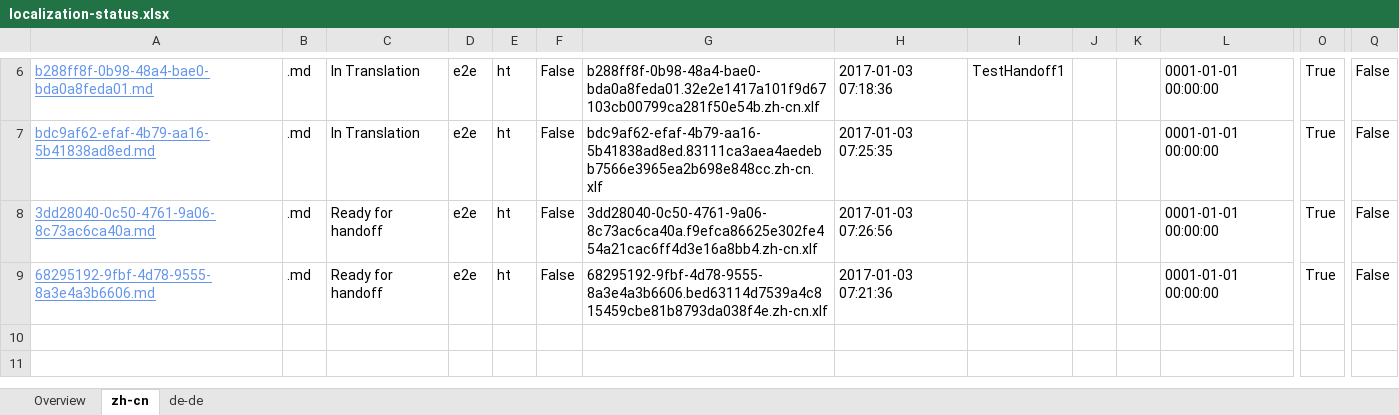
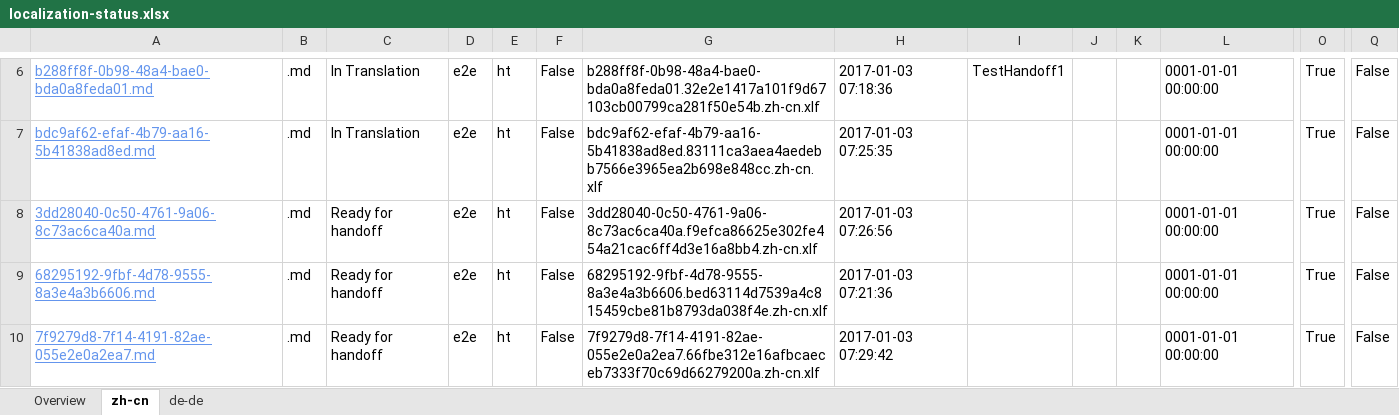
Before and after one commit to OpenLocalizationTestOrg/ol-test1-handback, an Excel workbook: ol-handback/OpenLocalizationTestOrg/ol-test1/ci/localization-status.xlsx, sheet zh-cn, drawn as a sheet; only a part is shown, gaps mark what is left out; values as stored, in another font and other column widths than the file's, no borders; table styles not drawn; rows hold the shown columns only; the diff names each change by its address in the sheet, - before the commit and + after, or states it on an @@ line.

Commit message:
Generate Report for Handoff

```diff
--- a/ol-handback/OpenLocalizationTestOrg/ol-test1/ci/localization-status.xlsx (sheet zh-cn)
+++ b/ol-handback/OpenLocalizationTestOrg/ol-test1/ci/localization-status.xlsx (sheet zh-cn)
+row 10: 7f9279d8-7f14-4191-82ae-055e2e0a2ea7.md | .md | Ready for handoff | e2e | ht | False | 7f9279d8-7f14-4191-82ae-055e2e0a2ea7.66fbe312e16afbcaeceb7333f70c69d66279200a.zh-cn.xlf | 2017-01-03 07:29:42 |  |  |  | 0001-01-01 00:00:00 | True | False
```
Also changed, not shown: sheet de-de, sheet Overview.
